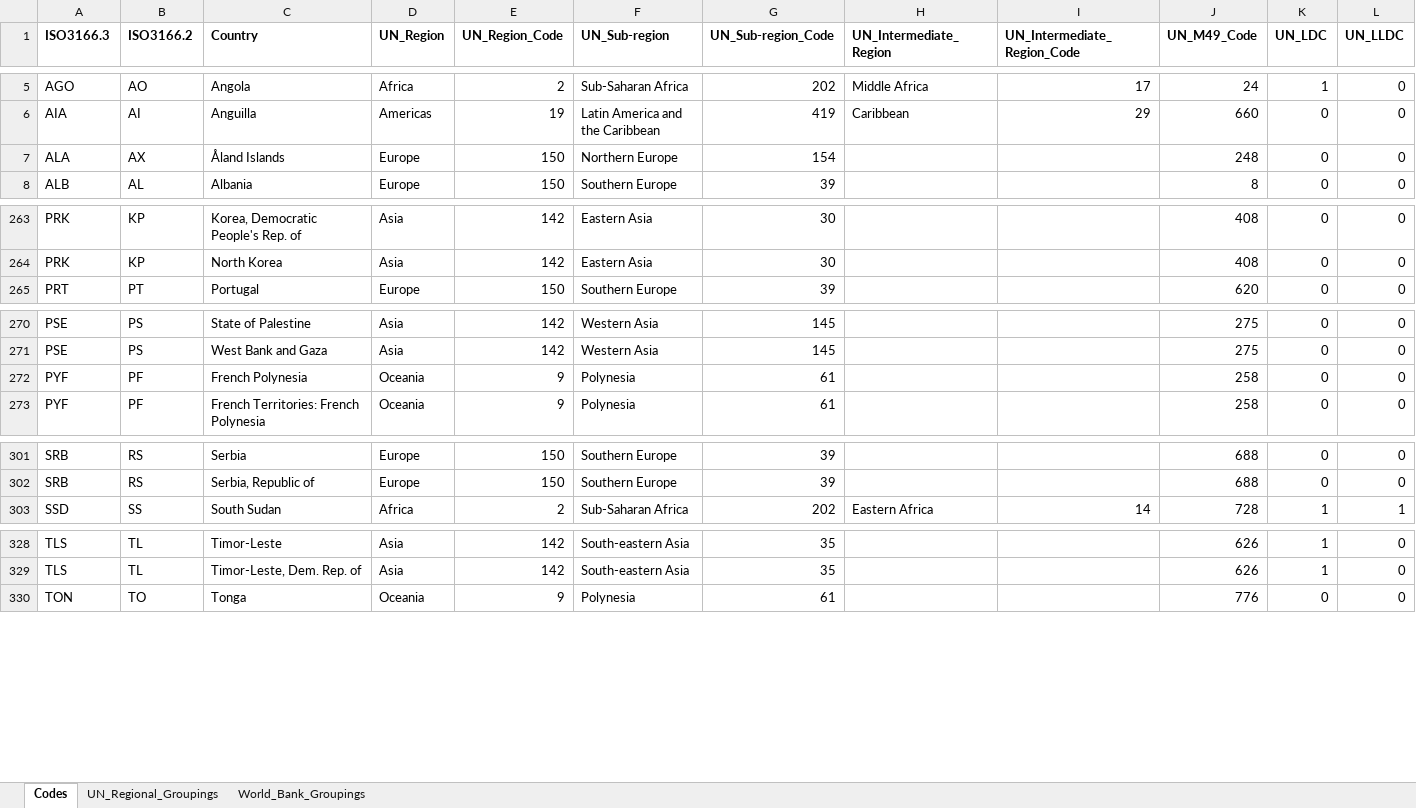
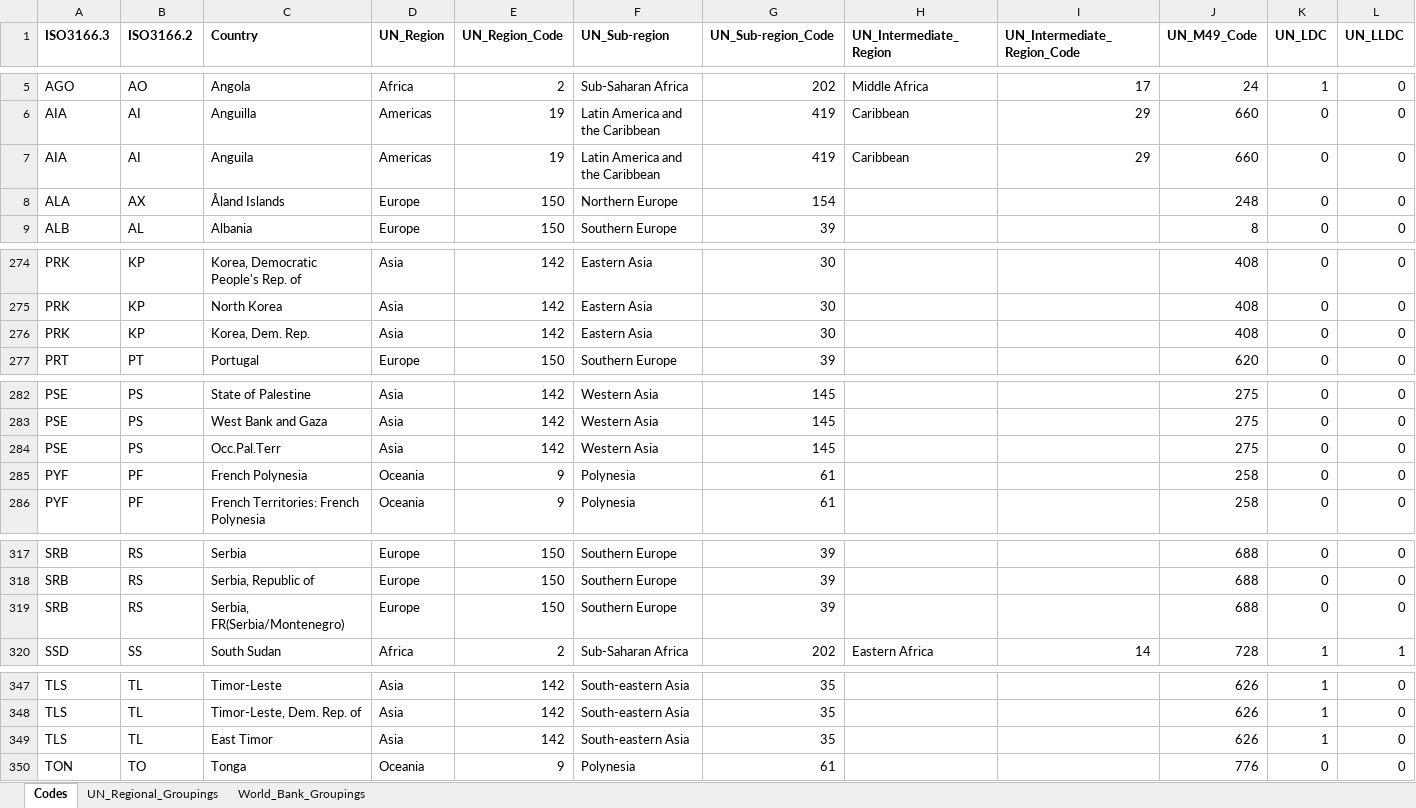
Before and after one commit to walice/Codes-Crosswalk, an Excel workbook: Codes_Masterlist.xlsx, sheet Codes, drawn as a sheet; only a part is shown, gaps mark what is left out; values as stored, in another font and other column widths than the file's, no borders; rows hold the shown columns only; the diff covers the shown part only; the diff names each change by its address in the sheet, - before the commit and + after, or states it on an @@ line.

```diff
--- a/Codes_Masterlist.xlsx (sheet Codes)
+++ b/Codes_Masterlist.xlsx (sheet Codes)
+row 7: AIA | AI | Anguila | Americas | 19 | Latin America and the Caribbean | 419 | Caribbean | 29 | 660 | 0 | 0
+row 276: PRK | KP | Korea, Dem. Rep. | Asia | 142 | Eastern Asia | 30 |  |  | 408 | 0 | 0
+row 284: PSE | PS | Occ.Pal.Terr | Asia | 142 | Western Asia | 145 |  |  | 275 | 0 | 0
+row 319: SRB | RS | Serbia, FR(Serbia/Montenegro) | Europe | 150 | Southern Europe | 39 |  |  | 688 | 0 | 0
+row 349: TLS | TL | East Timor | Asia | 142 | South-eastern Asia | 35 |  |  | 626 | 1 | 0
```
Also changed, not shown: 19 added rows and 1 edited cell elsewhere in this sheet.
